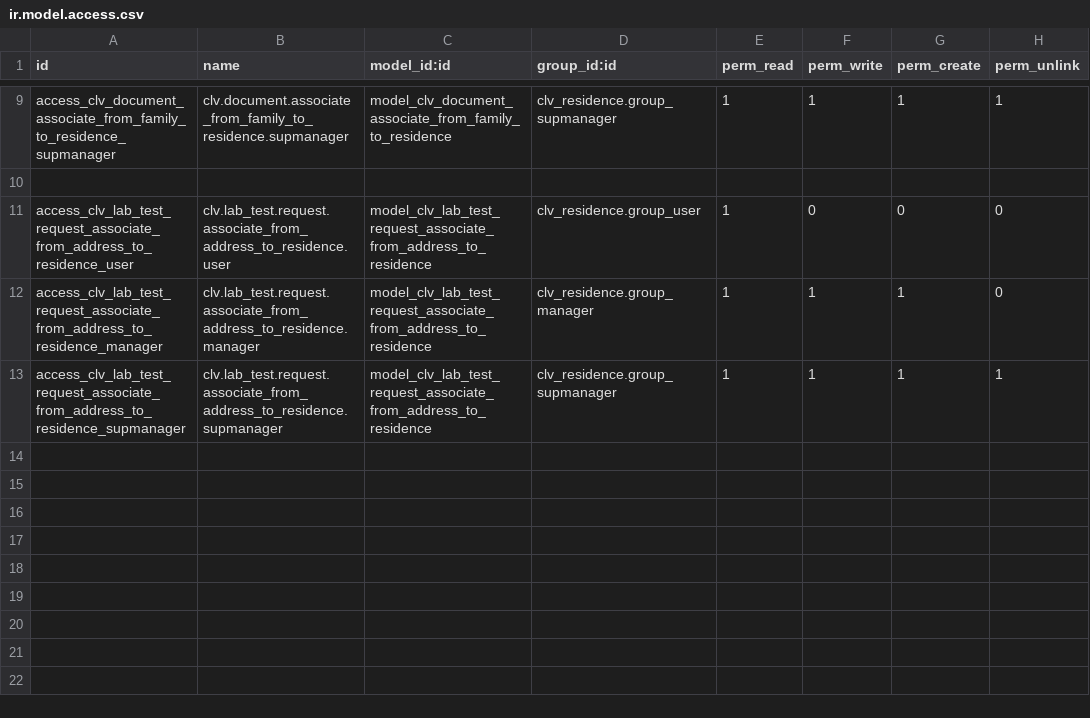
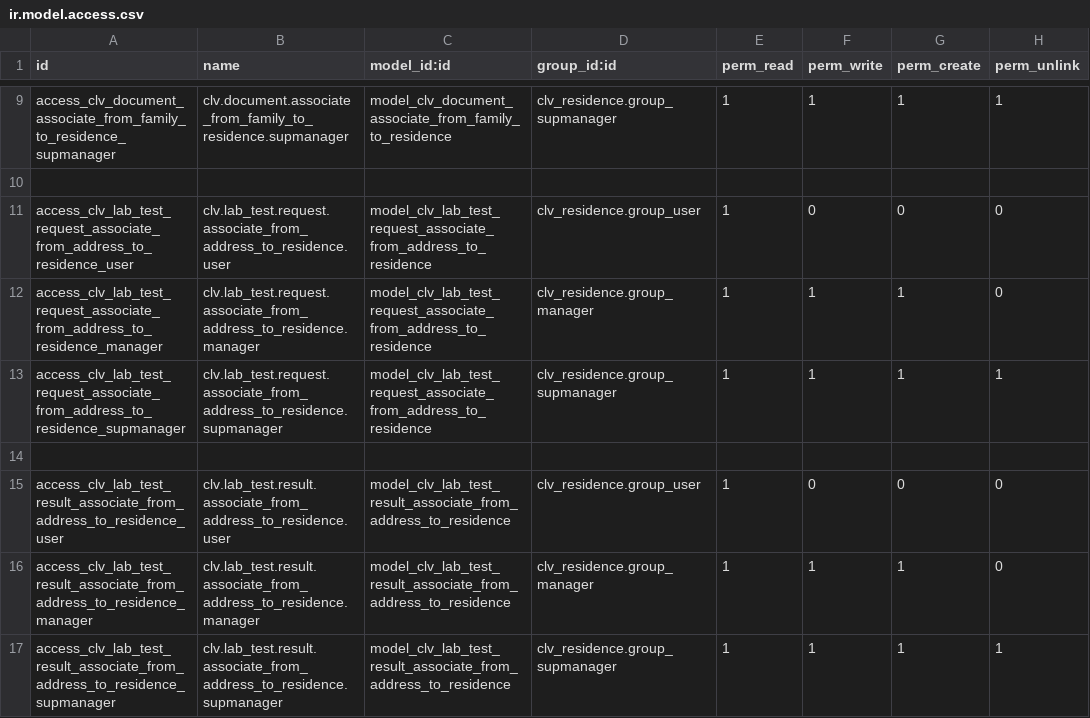
Before and after one commit to CLVsol/clvsol_odoo_addons_jcafb, a CSV file: clv_residence_community_jcafb/security/ir.model.access.csv, drawn as a sheet; only a part is shown, gaps mark what is left out; the diff names each change by its address in the sheet, - before the commit and + after, or states it on an @@ line.

Commit message:
[IMP] clv_residence_community_jcafb (ADD wizard/lab_test_result_associate_from_address_to_residence)

```diff
--- a/clv_residence_community_jcafb/security/ir.model.access.csv
+++ b/clv_residence_community_jcafb/security/ir.model.access.csv
+row 14: (empty)
+row 15: access_clv_lab_test_result_associate_from_address_to_residence_user | clv.lab_test.result.associate_from_address_to_residence.user | model_clv_lab_test_result_associate_from_address_to_residence | clv_residence.group_user | 1 | 0 | 0 | 0
+row 16: access_clv_lab_test_result_associate_from_address_to_residence_manager | clv.lab_test.result.associate_from_address_to_residence.manager | model_clv_lab_test_result_associate_from_address_to_residence | clv_residence.group_manager | 1 | 1 | 1 | 0
+row 17: access_clv_lab_test_result_associate_from_address_to_residence_supmanager | clv.lab_test.result.associate_from_address_to_residence.supmanager | model_clv_lab_test_result_associate_from_address_to_residence | clv_residence.group_supmanager | 1 | 1 | 1 | 1
```
Also changed, not shown: 4 other files.
